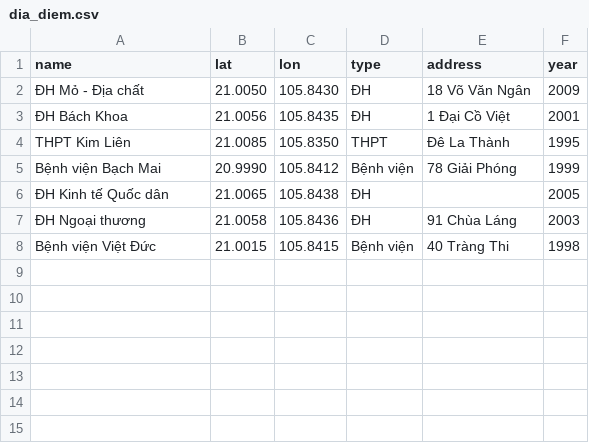
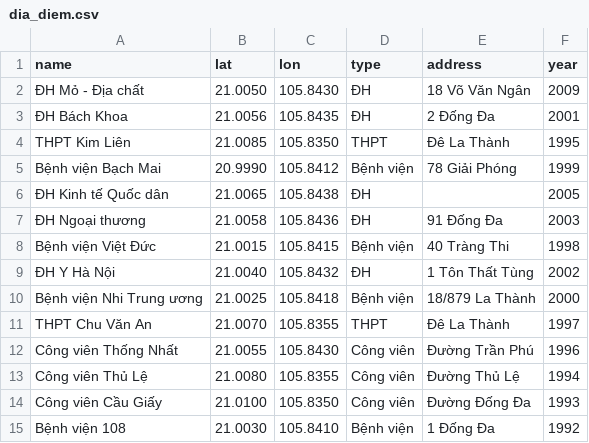
Before and after one commit to manhSkibidi05/learnPython, a CSV file: thuVien/pandas/dia_diem.csv, drawn as a sheet.

Commit message:
Pandas học về sắp xếp , nhóm , gộp và cách xử lý NaN với df

```diff
--- a/thuVien/pandas/dia_diem.csv
+++ b/thuVien/pandas/dia_diem.csv
@@ -2,3 +2,3 @@ name,lat,lon,type,address,year
 ĐH Mỏ - Địa chất,21.0050,105.8430,ĐH,18 Võ Văn Ngân,2009
-ĐH Bách Khoa,21.0056,105.8435,ĐH,1 Đại Cồ Việt,2001
+ĐH Bách Khoa,21.0056,105.8435,ĐH,2 Đống Đa,2001
 THPT Kim Liên,21.0085,105.8350,THPT,Đê La Thành,1995
@@ -6,3 +6,10 @@ Bệnh viện Bạch Mai,20.9990,105.8412,Bệnh viện,78 Giải Phóng,1999
 ĐH Kinh tế Quốc dân,21.0065,105.8438,ĐH,,2005
-ĐH Ngoại thương,21.0058,105.8436,ĐH,91 Chùa Láng,2003
+ĐH Ngoại thương,21.0058,105.8436,ĐH,91 Đống Đa,2003
 Bệnh viện Việt Đức,21.0015,105.8415,Bệnh viện,40 Tràng Thi,1998
+ĐH Y Hà Nội,21.0040,105.8432,ĐH,1 Tôn Thất Tùng,2002
+Bệnh viện Nhi Trung ương,21.0025,105.8418,Bệnh viện,18/879 La Thành,2000
+THPT Chu Văn An,21.0070,105.8355,THPT,Đê La Thành,1997
+Công viên Thống Nhất,21.0055,105.8430,Công viên,Đường Trần Phú,1996
+Công viên Thủ Lệ,21.0080,105.8355,Công viên,Đường Thủ Lệ,1994
+Công viên Cầu Giấy,21.0100,105.8350,Công viên,Đường Đống Đa,1993
+Bệnh viện 108,21.0030,105.8410,Bệnh viện,1 Đống Đa,1992
```
Also changed, not shown: 1 other file.
